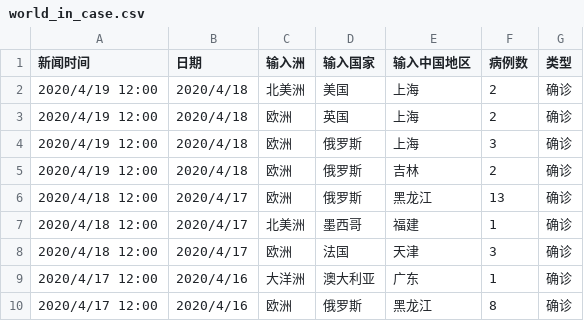
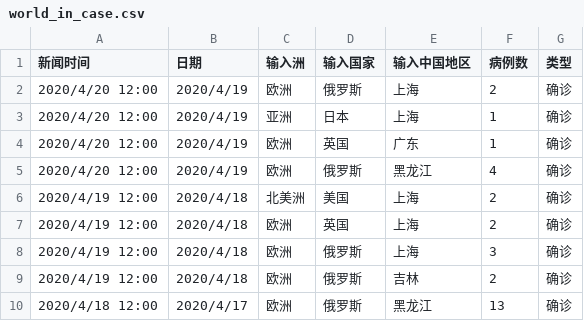
Before and after one commit to KatharineLee/RESSSET_Data, a CSV file: world_in_case.csv, drawn as a sheet; only a part is shown; the shorter side is filled out with more unchanged rows; the diff names each change by its address in the sheet, - before the commit and + after, or states it on an @@ line.

Commit message:
0420

```diff
--- a/world_in_case.csv
+++ b/world_in_case.csv
+row 2: 2020/4/20 12:00 | 2020/4/19 | 欧洲 | 俄罗斯 | 上海 | 2 | 确诊
+row 3: 2020/4/20 12:00 | 2020/4/19 | 亚洲 | 日本 | 上海 | 1 | 确诊
+row 4: 2020/4/20 12:00 | 2020/4/19 | 欧洲 | 英国 | 广东 | 1 | 确诊
+row 5: 2020/4/20 12:00 | 2020/4/19 | 欧洲 | 俄罗斯 | 黑龙江 | 4 | 确诊
```
